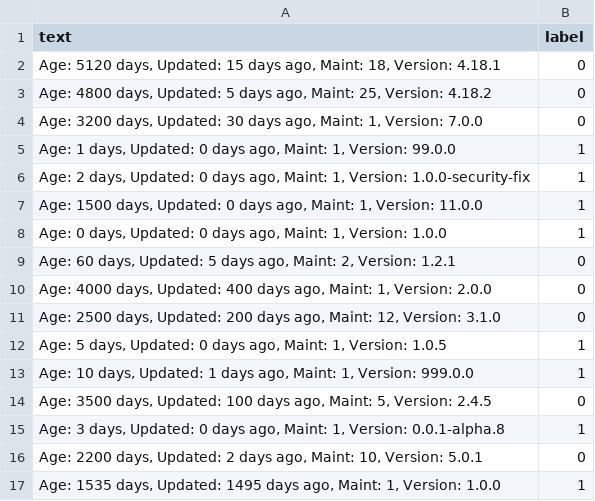
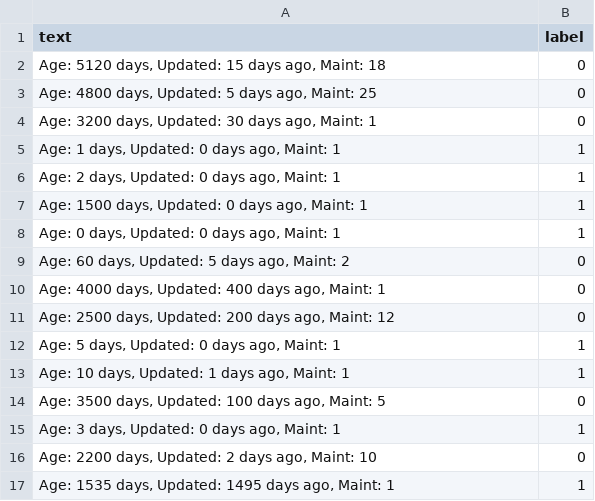
Before and after one commit to Michal-Piotrkowski/kosciuszkon-IV-szpont-end-developers, a CSV file: HoneyBadger/data.csv, drawn as a sheet.

Commit message:
feat: update data format and improve output handling in check_npm scripts

```diff
--- a/HoneyBadger/data.csv
+++ b/HoneyBadger/data.csv
@@ -1,17 +1,17 @@
 text,label
-"Age: 5120 days, Updated: 15 days ago, Maint: 18, Version: 4.18.1",0
-"Age: 4800 days, Updated: 5 days ago, Maint: 25, Version: 4.18.2",0
-"Age: 3200 days, Updated: 30 days ago, Maint: 1, Version: 7.0.0",0
-"Age: 1 days, Updated: 0 days ago, Maint: 1, Version: 99.0.0",1
-"Age: 2 days, Updated: 0 days ago, Maint: 1, Version: 1.0.0-security-fix",1
-"Age: 1500 days, Updated: 0 days ago, Maint: 1, Version: 11.0.0",1
-"Age: 0 days, Updated: 0 days ago, Maint: 1, Version: 1.0.0",1
-"Age: 60 days, Updated: 5 days ago, Maint: 2, Version: 1.2.1",0
-"Age: 4000 days, Updated: 400 days ago, Maint: 1, Version: 2.0.0",0
-"Age: 2500 days, Updated: 200 days ago, Maint: 12, Version: 3.1.0",0
-"Age: 5 days, Updated: 0 days ago, Maint: 1, Version: 1.0.5",1
-"Age: 10 days, Updated: 1 days ago, Maint: 1, Version: 999.0.0",1
-"Age: 3500 days, Updated: 100 days ago, Maint: 5, Version: 2.4.5",0
-"Age: 3 days, Updated: 0 days ago, Maint: 1, Version: 0.0.1-alpha.8",1
-"Age: 2200 days, Updated: 2 days ago, Maint: 10, Version: 5.0.1",0
-"Age: 1535 days, Updated: 1495 days ago, Maint: 1, Version: 1.0.0",1
+"Age: 5120 days, Updated: 15 days ago, Maint: 18",0
+"Age: 4800 days, Updated: 5 days ago, Maint: 25",0
+"Age: 3200 days, Updated: 30 days ago, Maint: 1",0
+"Age: 1 days, Updated: 0 days ago, Maint: 1",1
+"Age: 2 days, Updated: 0 days ago, Maint: 1",1
+"Age: 1500 days, Updated: 0 days ago, Maint: 1",1
+"Age: 0 days, Updated: 0 days ago, Maint: 1",1
+"Age: 60 days, Updated: 5 days ago, Maint: 2",0
+"Age: 4000 days, Updated: 400 days ago, Maint: 1",0
+"Age: 2500 days, Updated: 200 days ago, Maint: 12",0
+"Age: 5 days, Updated: 0 days ago, Maint: 1",1
+"Age: 10 days, Updated: 1 days ago, Maint: 1",1
+"Age: 3500 days, Updated: 100 days ago, Maint: 5",0
+"Age: 3 days, Updated: 0 days ago, Maint: 1",1
+"Age: 2200 days, Updated: 2 days ago, Maint: 10",0
+"Age: 1535 days, Updated: 1495 days ago, Maint: 1",1
```
Also changed, not shown: 3 other files.
